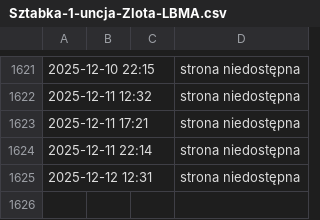
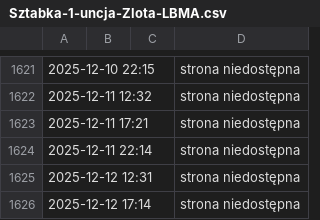
Before and after one commit to ciepielajan/scraping, a CSV file: Sztabka-1-uncja-Zlota-LBMA.csv, drawn as a sheet; only a part is shown, gaps mark what is left out.

```diff
--- a/Sztabka-1-uncja-Zlota-LBMA.csv
+++ b/Sztabka-1-uncja-Zlota-LBMA.csv
@@ -1625 +1625,2 @@
 2025-12-12 12:31,,,strona niedostępna
+2025-12-12 17:14,,,strona niedostępna
```
Also changed, not shown: Australijski-Kangur-1-10-uncji-Zlota-2024.csv, Sztabka-1-gram-Zlota-LBMA.csv, 3 other files.
